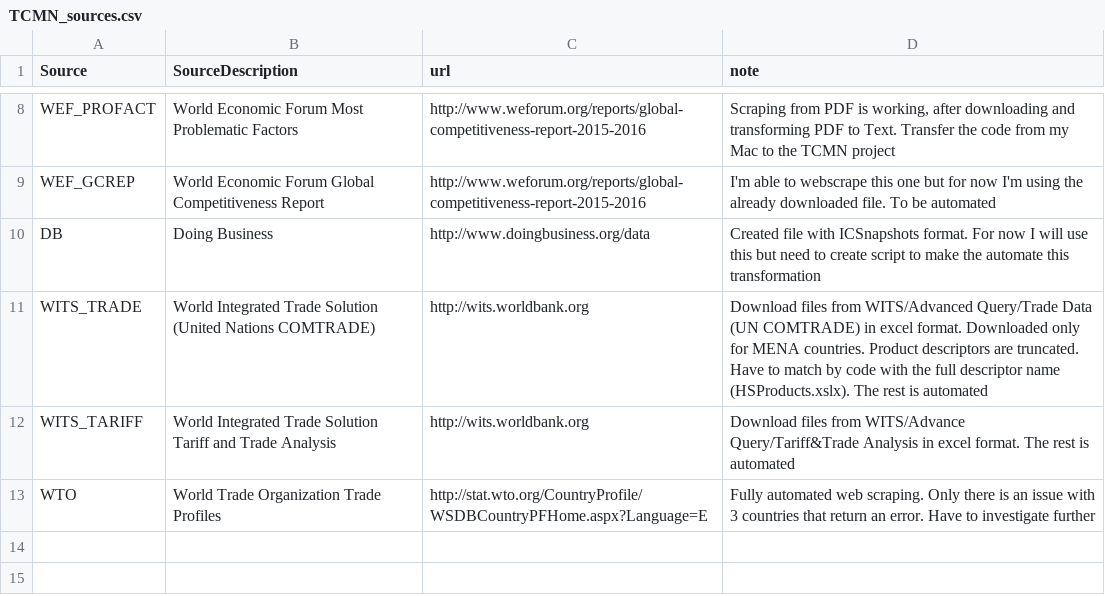
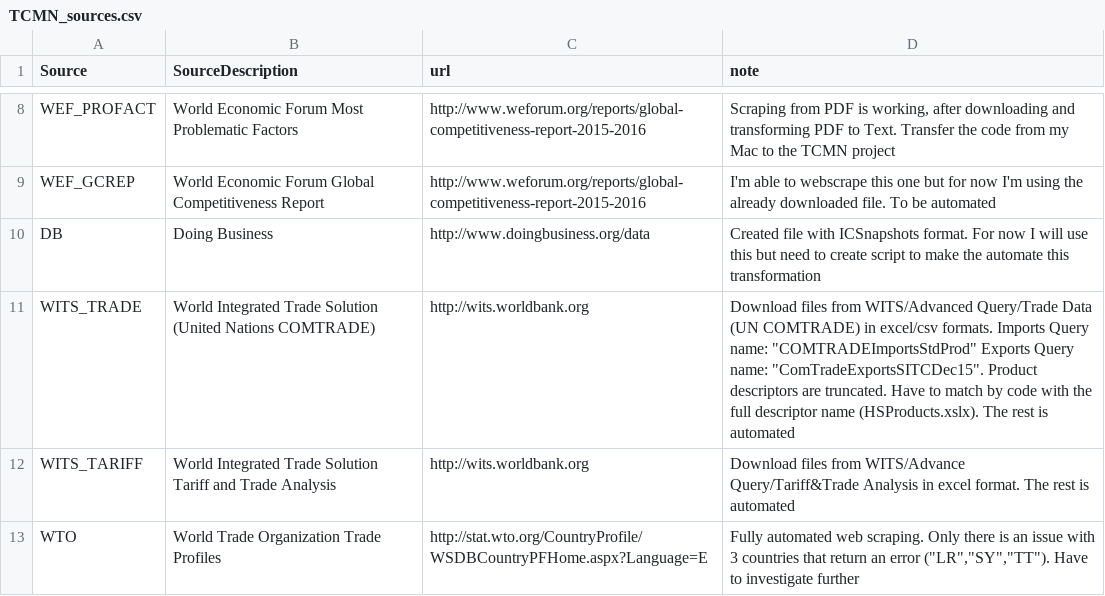
Before and after one commit to asRodelgo/shinyTCMN, a CSV file: data/TCMN_sources.csv, drawn as a sheet; only a part is shown, gaps mark what is left out.

```diff
--- a/data/TCMN_sources.csv
+++ b/data/TCMN_sources.csv
@@ -10,4 +10,4 @@ WEF_GCREP,World Economic Forum Global Competitiveness Report,http://www.weforum.
 DB,Doing Business,http://www.doingbusiness.org/data,Created file with ICSnapshots format. For now I will use this but need to create script to make the automate this transformation
-WITS_TRADE,World Integrated Trade Solution (United Nations COMTRADE),http://wits.worldbank.org,Download files from WITS/Advanced Query/Trade Data (UN COMTRADE) in excel format.  Downloaded only for MENA countries. Product descriptors are truncated. Have to match by code with the full descriptor name (HSProducts.xslx). The rest is automated
+WITS_TRADE,World Integrated Trade Solution (United Nations COMTRADE),http://wits.worldbank.org,"Download files from WITS/Advanced Query/Trade Data (UN COMTRADE) in excel/csv formats. Imports Query name: ""COMTRADEImportsStdProd"" Exports Query name: ""ComTradeExportsSITCDec15"". Product descriptors are truncated. Have to match by code with the full descriptor name (HSProducts.xslx). The rest is automated"
 WITS_TARIFF,World Integrated Trade Solution Tariff and Trade Analysis,http://wits.worldbank.org,Download files from WITS/Advance Query/Tariff&Trade Analysis in excel format.  The rest is automated
-WTO,World Trade Organization Trade Profiles,http://stat.wto.org/CountryProfile/WSDBCountryPFHome.aspx?Language=E,Fully automated web scraping. Only there is an issue with 3 countries that return an error. Have to investigate further
+WTO,World Trade Organization Trade Profiles,http://stat.wto.org/CountryProfile/WSDBCountryPFHome.aspx?Language=E,"Fully automated web scraping. Only there is an issue with 3 countries that return an error (""LR"",""SY"",""TT""). Have to investigate further"
```
Also changed, not shown: data/TCMN_Indicators.csv, 23 other files.
